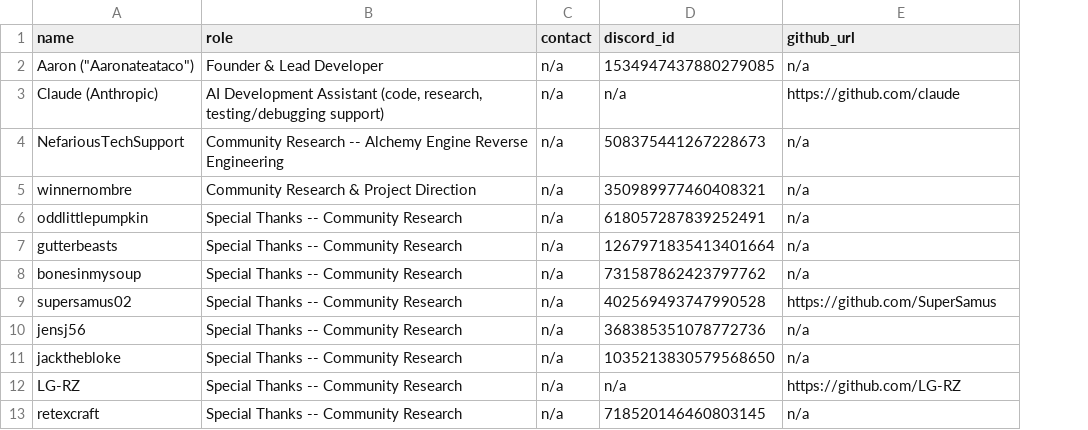
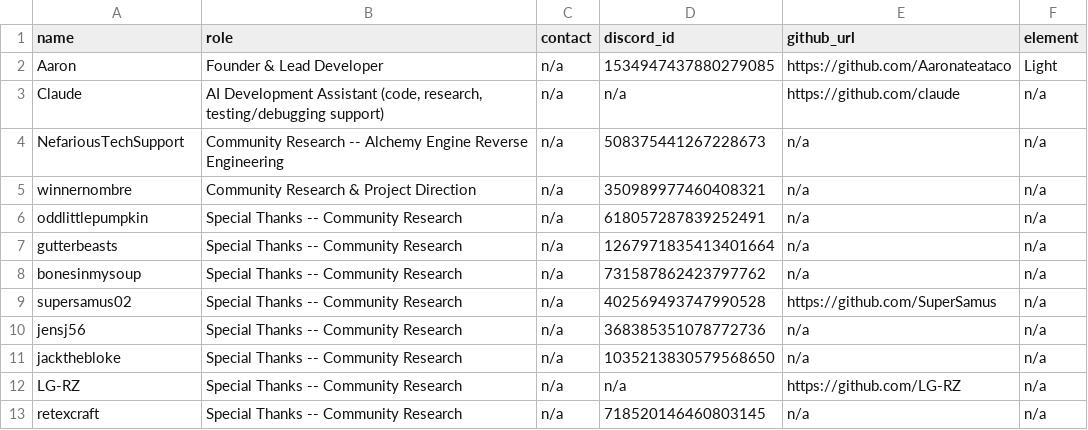
Before and after one commit to Arkchemy/conquertron, a CSV file: CONTRIBUTORS.csv, drawn as a sheet; the diff names each change by its address in the sheet, - before the commit and + after, or states it on an @@ line.

Commit message:
Sync CONTRIBUTORS.csv: elements, simplified names, real GitHub links

```diff
--- a/CONTRIBUTORS.csv
+++ b/CONTRIBUTORS.csv
+column F (element), rows 2-13: Light | n/a | n/a | n/a | n/a | n/a | n/a | n/a | n/a | n/a | n/a | n/a
-A2 (name): Aaron ("Aaronateataco")
+A2 (name): Aaron
-E2 (github_url): n/a
+E2 (github_url): https://github.com/Aaronateataco
-A3 (name): Claude (Anthropic)
+A3 (name): Claude
```
